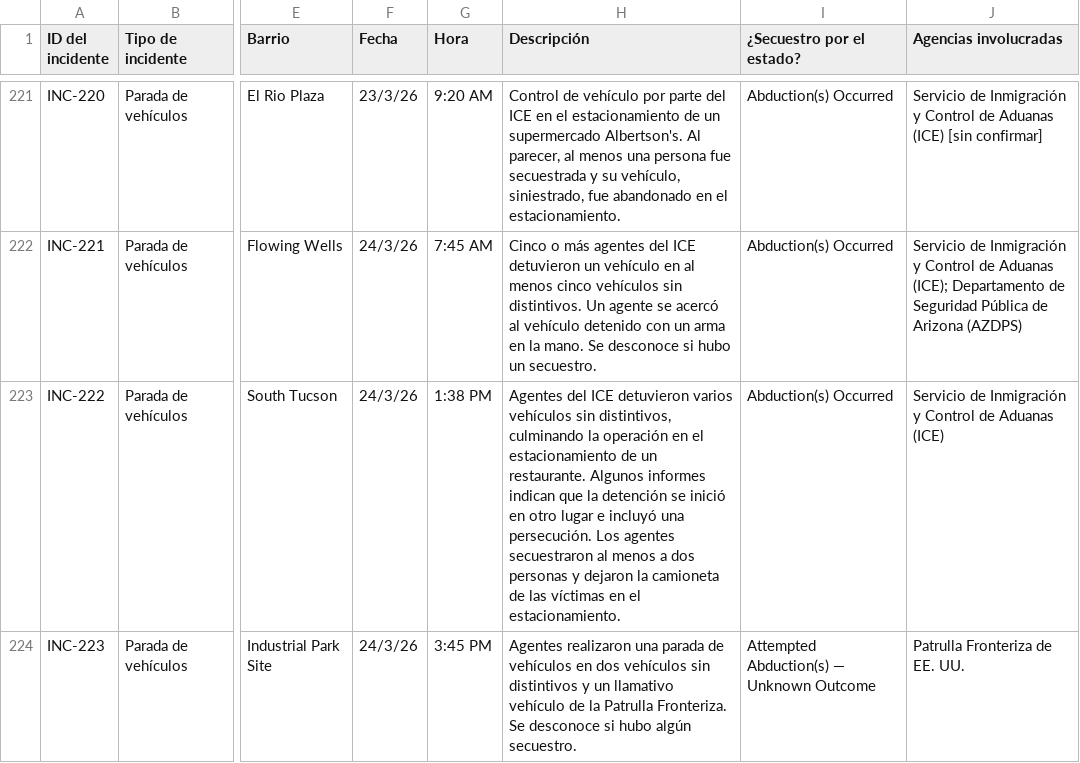
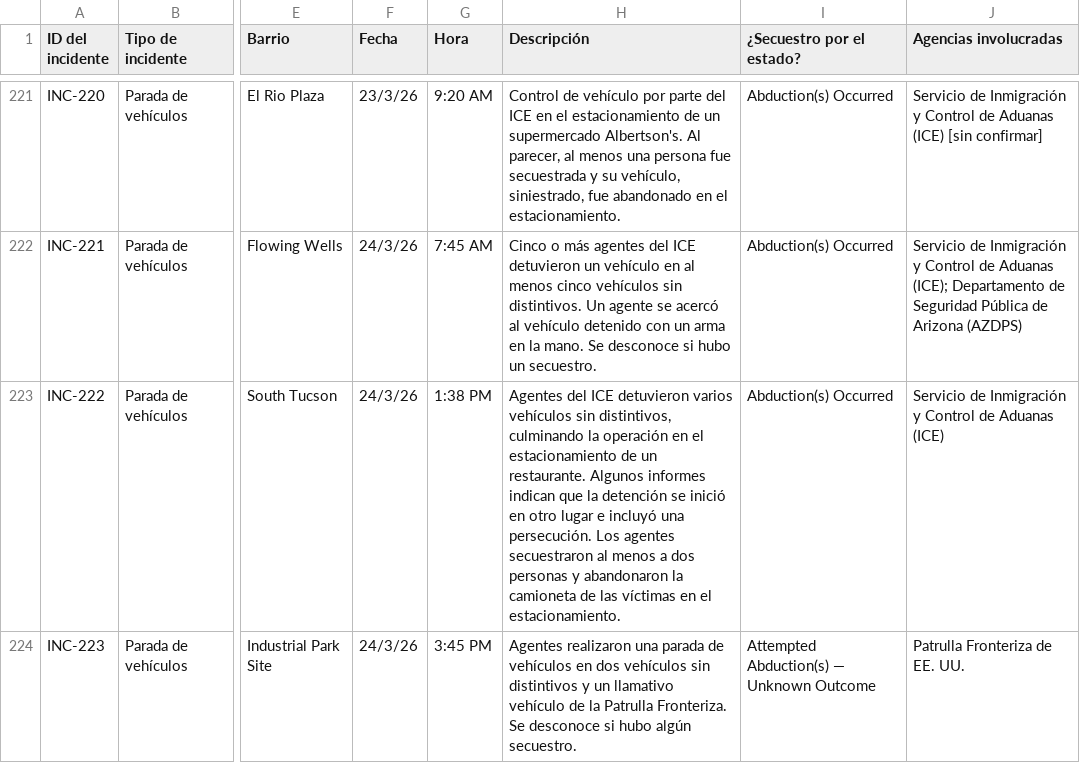
Before and after one commit to duganmeyer/Migra-Map-Data, a CSV file: data_spanish_latest.csv, drawn as a sheet; only a part is shown, gaps mark what is left out; the diff covers the shown part only; the diff names each change by its address in the sheet, - before the commit and + after, or states it on an @@ line.

```diff
--- a/data_spanish_latest.csv
+++ b/data_spanish_latest.csv
-H223 (Descripción): …personas y dejaron la camioneta…
+H223 (Descripción): …personas y abandonaron la camioneta…
```
Also changed, not shown: 4 added rows and 89 edited cells elsewhere in this file, data_spanish.csv.
